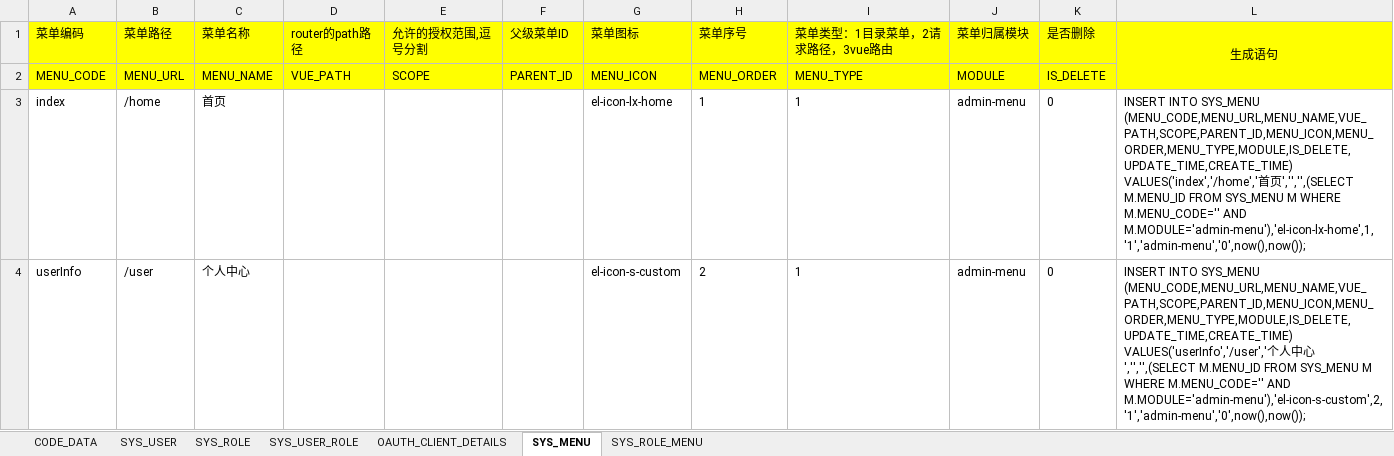
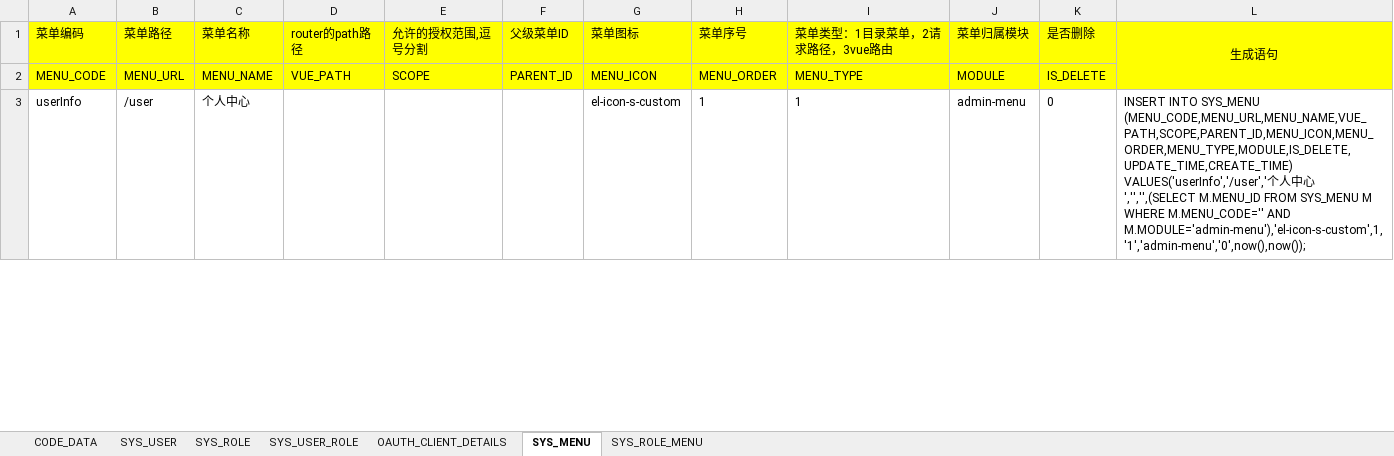
Before and after one commit to wenzdaywww/my-blog, an Excel workbook: base/files/base-初始化数据.xlsx, sheet SYS_MENU, drawn as a sheet; only a part is shown; values as stored, in another font and other column widths than the file's, no borders; removed rows and columns are numbered as before the commit, all else as after; the diff covers the shown part only; the diff names each change by its address in the sheet, - before the commit and + after, or states it on an @@ line.

```diff
--- a/base/files/base-初始化数据.xlsx (sheet SYS_MENU)
+++ b/base/files/base-初始化数据.xlsx (sheet SYS_MENU)
-row 3: index | /home | 首页 |  |  |  | el-icon-lx-home | 1 | 1 | admin-menu | 0 | INSERT INTO SYS_MENU (MENU_CODE,MENU_URL,MENU_NAME,VUE_PATH,SCOPE,PARENT_ID,MENU_ICON,MENU_ORDER,MENU_TYPE,MODULE,IS_DELETE,UPDATE_TIME,CREATE_TIME) VALUES('index','/home','首页','','',(SELECT M.MENU_ID FROM SYS_MENU M WHERE M.MENU_CODE='' AND M.MODULE='admin-menu'),'el-icon-lx-home',1,'1','admin-menu','0',now(),now());
-H3 (菜单序号): 2
+H3 (菜单序号): 1
-L3 (生成语句): …M.MENU_CODE='' AND M.MODULE='admin-menu'),'el-icon-s-custom',2,'1','admin-menu','0',now(),now());
+L3 (生成语句): …M.MENU_CODE='' AND M.MODULE='admin-menu'),'el-icon-s-custom',1,'1','admin-menu','0',now(),now());
```
Also changed, not shown: 6 edited cells elsewhere in this sheet, sheet OAUTH_CLIENT_DETAILS, sheet SYS_ROLE_MENU, formulas that keep their value, 15 other files.
